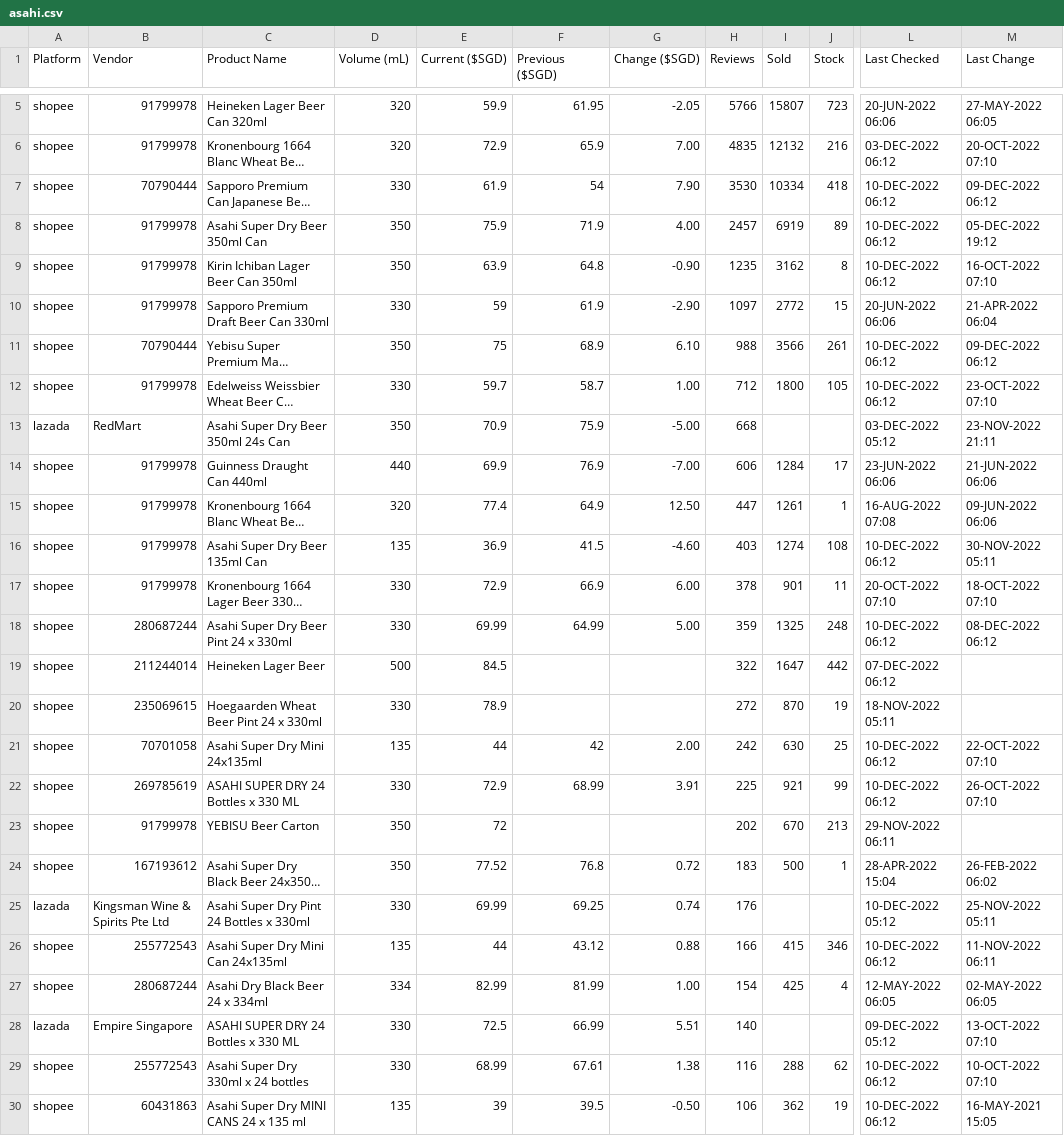
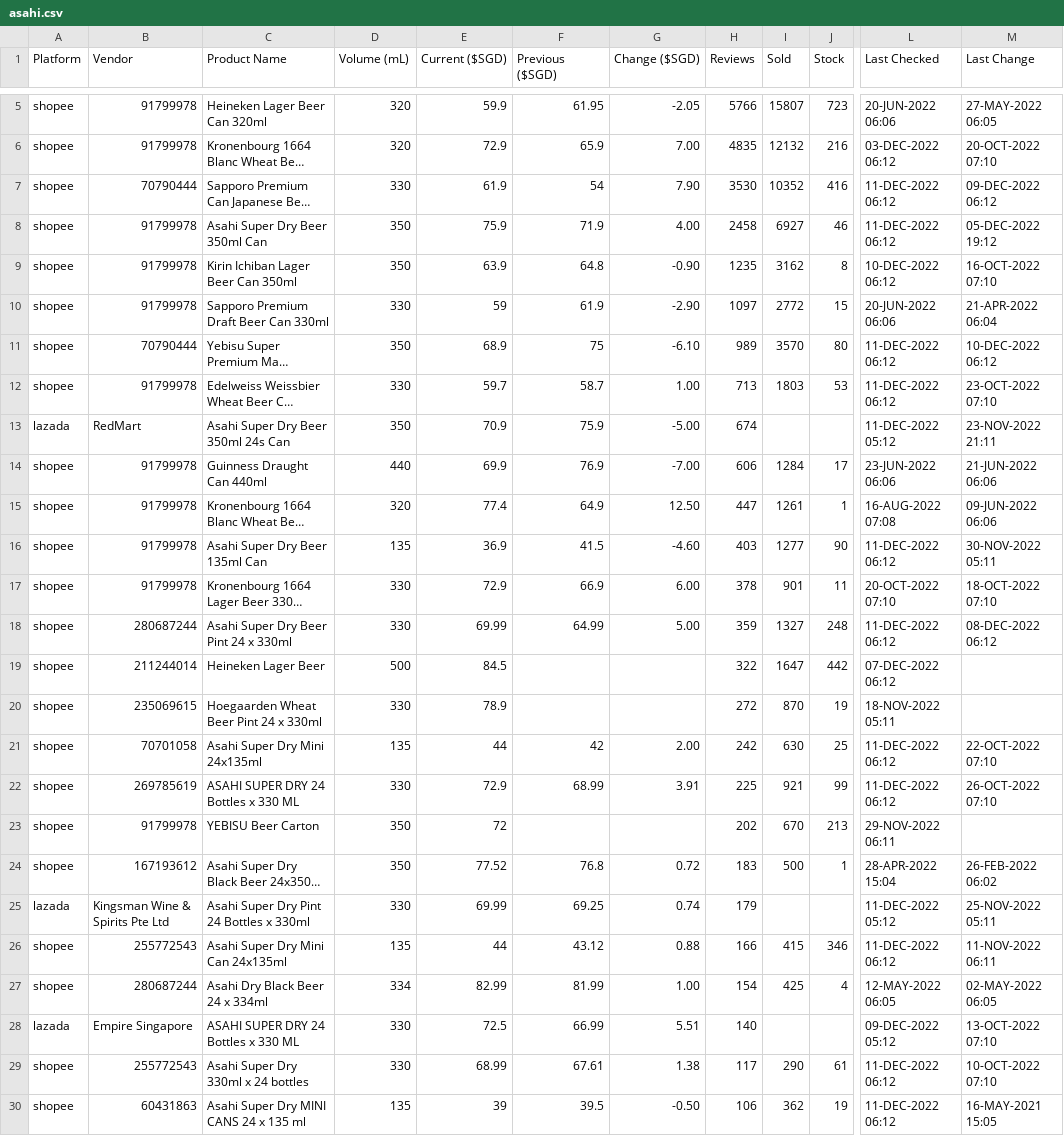
Before and after one commit to ngshiheng/fareview, a CSV file: data/asahi.csv, drawn as a sheet; only a part is shown, gaps mark what is left out; long unchanged cells end in …; the diff covers the shown part only; the diff names each change by its address in the sheet, - before the commit and + after, or states it on an @@ line.

```diff
--- a/data/asahi.csv
+++ b/data/asahi.csv
-I7 (Sold): 10334
+I7 (Sold): 10352
-J7 (Stock): 418
+J7 (Stock): 416
-L7:L8 (Last Checked): 10-DEC-2022 06:12
+L7:L8 (Last Checked): 11-DEC-2022 06:12
-H8 (Reviews): 2457
+H8 (Reviews): 2458
-I8 (Sold): 6919
+I8 (Sold): 6927
-J8 (Stock): 89
+J8 (Stock): 46
-E11 (Current ($SGD)): 75
+E11 (Current ($SGD)): 68.9
-F11 (Previous ($SGD)): 68.9
+F11 (Previous ($SGD)): 75
-G11 (Change ($SGD)): 6.10
+G11 (Change ($SGD)): -6.10
-H11 (Reviews): 988
+H11 (Reviews): 989
-I11 (Sold): 3566
+I11 (Sold): 3570
-J11 (Stock): 261
+J11 (Stock): 80
-L11:L12 (Last Checked): 10-DEC-2022 06:12
+L11:L12 (Last Checked): 11-DEC-2022 06:12
-M11 (Last Change): 09-DEC-2022 06:12
+M11 (Last Change): 10-DEC-2022 06:12
-H12 (Reviews): 712
+H12 (Reviews): 713
-I12 (Sold): 1800
+I12 (Sold): 1803
-J12 (Stock): 105
+J12 (Stock): 53
-H13 (Reviews): 668
+H13 (Reviews): 674
-L13 (Last Checked): 03-DEC-2022 05:12
+L13 (Last Checked): 11-DEC-2022 05:12
-I16 (Sold): 1274
+I16 (Sold): 1277
-J16 (Stock): 108
+J16 (Stock): 90
-L16 (Last Checked): 10-DEC-2022 06:12
+L16 (Last Checked): 11-DEC-2022 06:12
-I18 (Sold): 1325
+I18 (Sold): 1327
-L18 (Last Checked): 10-DEC-2022 06:12
+L18 (Last Checked): 11-DEC-2022 06:12
-L21:L22 (Last Checked): 10-DEC-2022 06:12
+L21:L22 (Last Checked): 11-DEC-2022 06:12
-H25 (Reviews): 176
+H25 (Reviews): 179
-L25 (Last Checked): 10-DEC-2022 05:12
+L25 (Last Checked): 11-DEC-2022 05:12
-L26 (Last Checked): 10-DEC-2022 06:12
+L26 (Last Checked): 11-DEC-2022 06:12
-H29 (Reviews): 116
+H29 (Reviews): 117
-I29 (Sold): 288
+I29 (Sold): 290
-J29 (Stock): 62
+J29 (Stock): 61
-L29:L30 (Last Checked): 10-DEC-2022 06:12
+L29:L30 (Last Checked): 11-DEC-2022 06:12
```
Also changed, not shown: 4 edited cells elsewhere in this file, data/carlsberg.csv, data/guinness.csv, 2 other files.
